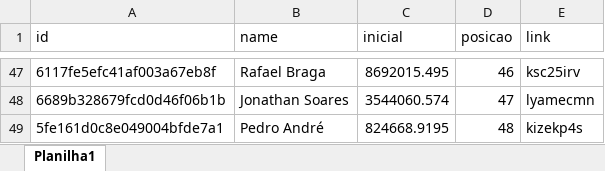
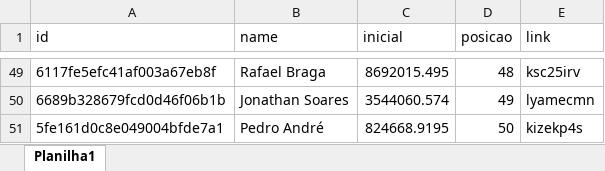
Before and after one commit to rk-fox/rk-fox.github.io, an Excel workbook: ranking/historico.xlsx, sheet Planilha1, drawn as a sheet; only a part is shown, gaps mark what is left out; values as stored, in another font and other column widths than the file's, no borders; addresses are those after the commit; the diff covers the shown part only; the diff names each change by its address in the sheet, - before the commit and + after, or states it on an @@ line.

Commit message:
Add files via upload

```diff
--- a/ranking/historico.xlsx (sheet Planilha1)
+++ b/ranking/historico.xlsx (sheet Planilha1)
-D49 (posicao): 46
+D49 (posicao): 48
-D50 (posicao): 47
+D50 (posicao): 49
-D51 (posicao): 48
+D51 (posicao): 50
```
Also changed, not shown: 2 added rows and 25 edited cells elsewhere in this sheet.
